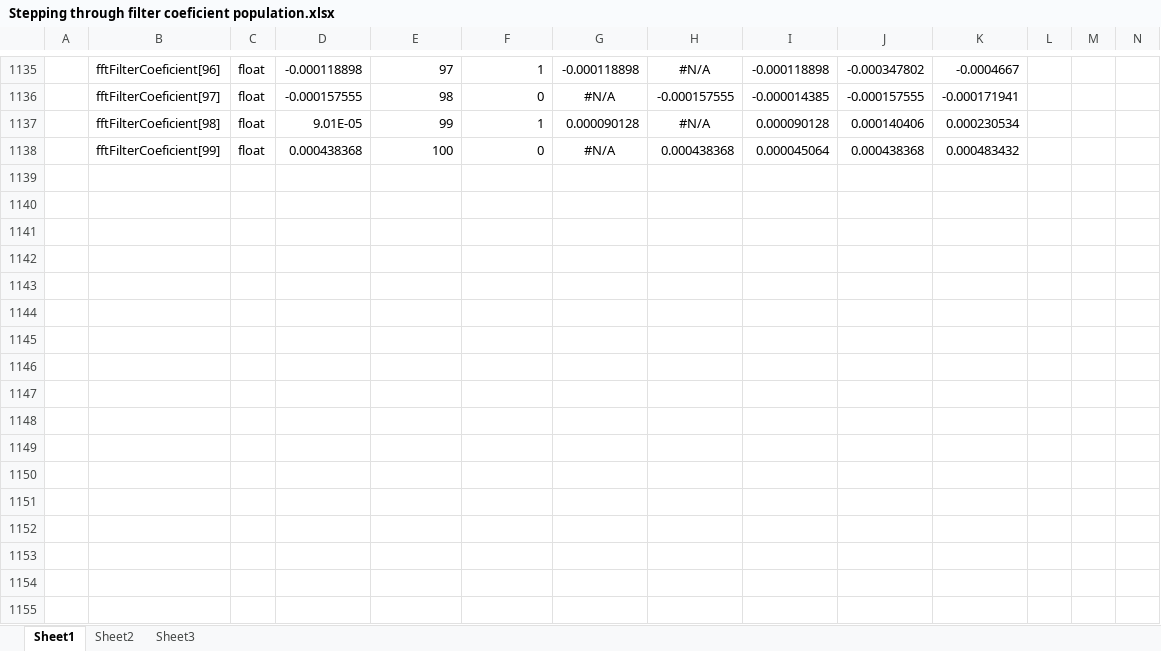
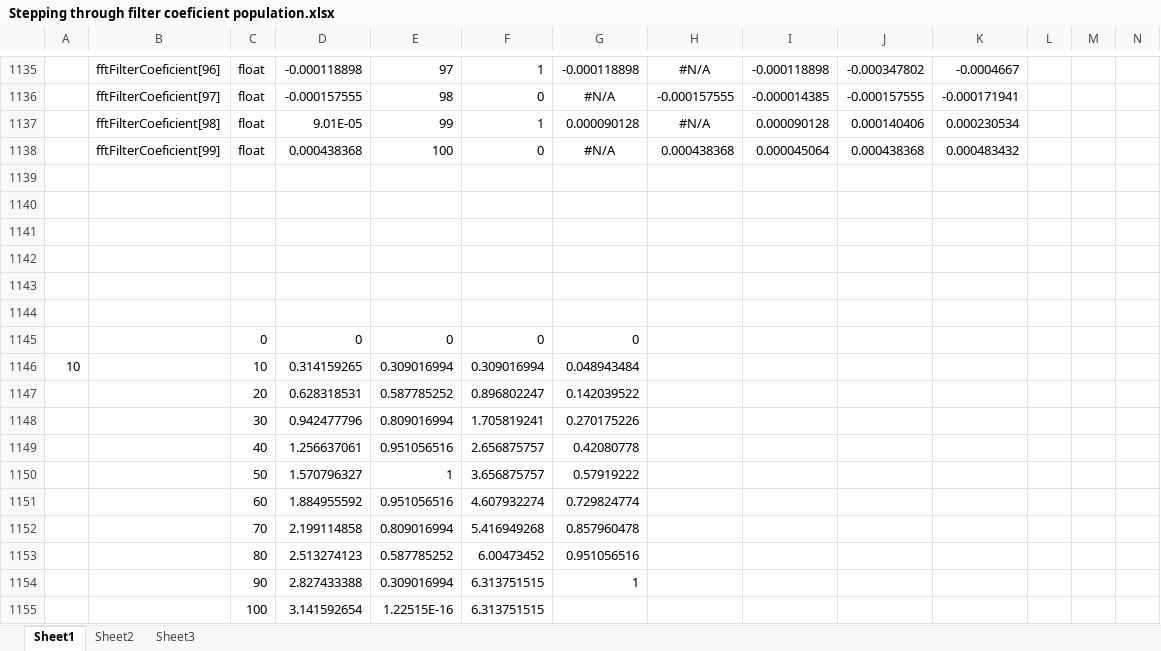
Before and after one commit to MichaelRColton/PSDR, an Excel workbook: Documentation/Stepping through filter coeficient population.xlsx, sheet Sheet1, drawn as a sheet; only a part is shown, gaps mark what is left out; values as stored, in another font and other column widths than the file's, no borders; charts and pictures not drawn; rows hold the shown columns only; the diff names each change by its address in the sheet, - before the commit and + after, or states it on an @@ line.

```diff
--- a/Documentation/Stepping through filter coeficient population.xlsx (sheet Sheet1)
+++ b/Documentation/Stepping through filter coeficient population.xlsx (sheet Sheet1)
+row 1139: (empty)
+row 1140: (empty)
+row 1141: (empty)
+row 1142: (empty)
+row 1143: (empty)
+row 1144: (empty)
+row 1145:  |  | 0 | 0 | 0 | 0 | 0
+row 1146: 10 |  | 10 | 0.314159265 | 0.309016994 | 0.309016994 | 0.048943484
+row 1147:  |  | 20 | 0.628318531 | 0.587785252 | 0.896802247 | 0.142039522
+row 1148:  |  | 30 | 0.942477796 | 0.809016994 | 1.705819241 | 0.270175226
+row 1149:  |  | 40 | 1.256637061 | 0.951056516 | 2.656875757 | 0.42080778
+row 1150:  |  | 50 | 1.570796327 | 1 | 3.656875757 | 0.57919222
+row 1151:  |  | 60 | 1.884955592 | 0.951056516 | 4.607932274 | 0.729824774
+row 1152:  |  | 70 | 2.199114858 | 0.809016994 | 5.416949268 | 0.857960478
+row 1153:  |  | 80 | 2.513274123 | 0.587785252 | 6.00473452 | 0.951056516
+row 1154:  |  | 90 | 2.827433388 | 0.309016994 | 6.313751515 | 1
+row 1155:  |  | 100 | 3.141592654 | 1.22515E-16 | 6.313751515
```
Also changed, not shown: charts or pictures, 21 other files.
